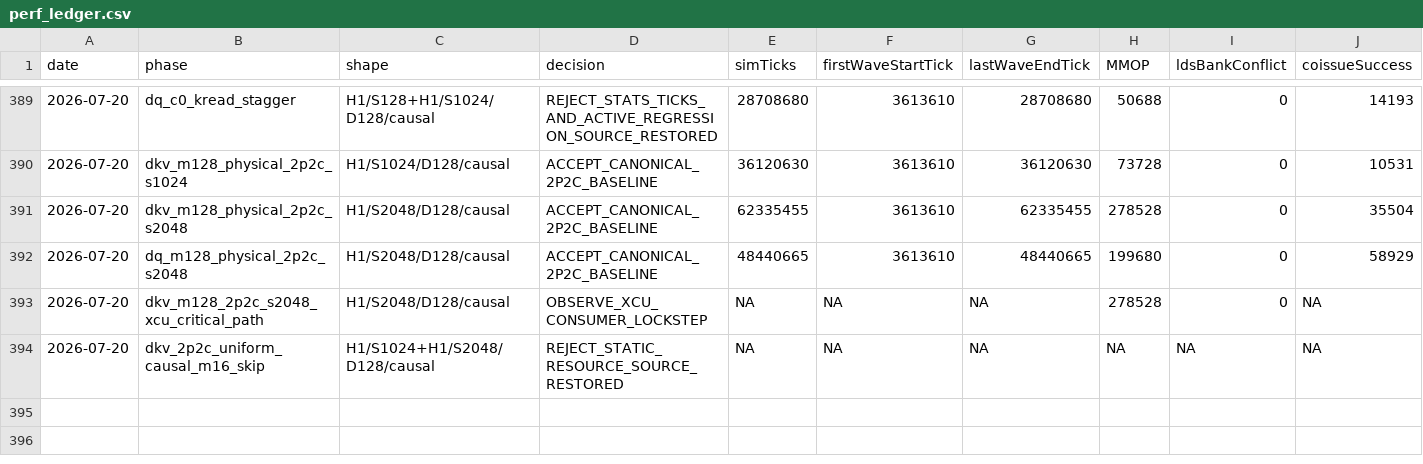
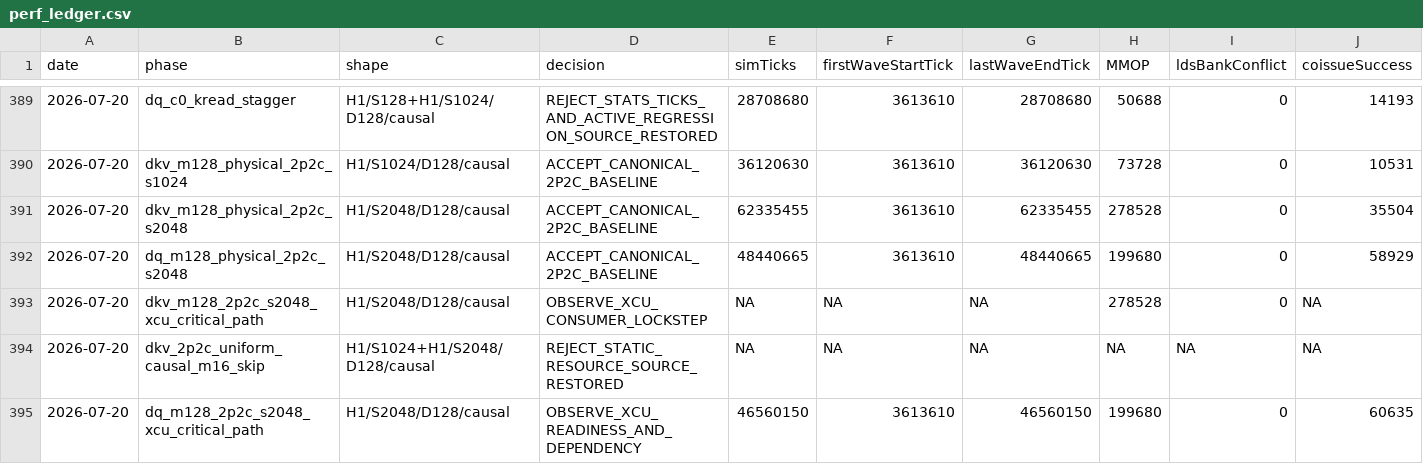
Before and after one commit to AshunFeiyu/flash-attention3, a CSV file: results/perf_ledger.csv, drawn as a sheet; only a part is shown, gaps mark what is left out; rows hold the shown columns only; the diff names each change by its address in the sheet, - before the commit and + after, or states it on an @@ line.

```diff
--- a/results/perf_ledger.csv
+++ b/results/perf_ledger.csv
+row 395: 2026-07-20 | dq_m128_2p2c_s2048_xcu_critical_path | H1/S2048/D128/causal | OBSERVE_XCU_READINESS_AND_DEPENDENCY | 46560150 | 3613610 | 46560150 | 199680 | 0 | 60635
```
Also changed, not shown: 3 other files.
